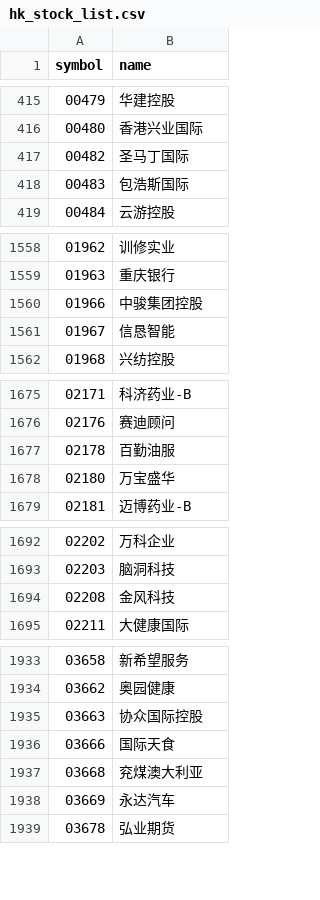
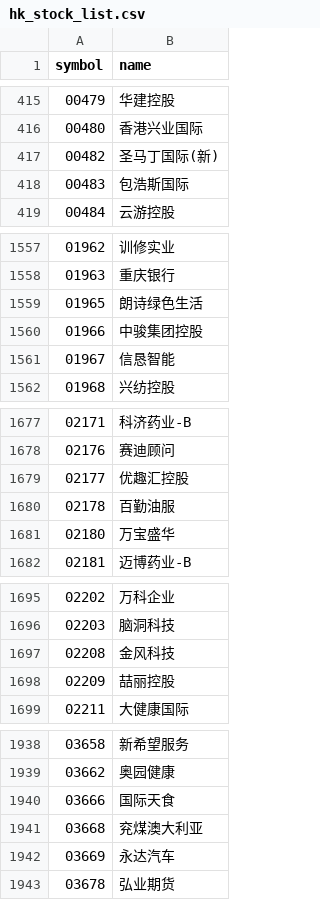
Before and after one commit to floatinghotpot/hiquant, a CSV file: cache/hk_stock_list.csv, drawn as a sheet; only a part is shown, gaps mark what is left out; the diff covers the shown part only.

```diff
--- a/cache/hk_stock_list.csv
+++ b/cache/hk_stock_list.csv
@@ -416,3 +416,3 @@ symbol,name
 00480,香港兴业国际
-00482,圣马丁国际
+00482,圣马丁国际(新)
 00483,包浩斯国际
@@ -1559,2 +1558,3 @@ symbol,name
 01963,重庆银行
+01965,朗诗绿色生活
 01966,中骏集团控股
@@ -1676,2 +1678,3 @@ symbol,name
 02176,赛迪顾问
+02177,优趣汇控股
 02178,百勤油服
@@ -1694,2 +1697,3 @@ symbol,name
 02208,金风科技
+02209,喆丽控股
 02211,大健康国际
@@ -1934,3 +1939,2 @@ symbol,name
 03662,奥园健康
-03663,协众国际控股
 03666,国际天食
```
Also changed, not shown: 5 added rows, 4 removed rows and 4 edited cells elsewhere in this file, cache/us_index_list.csv, 1 other file.
